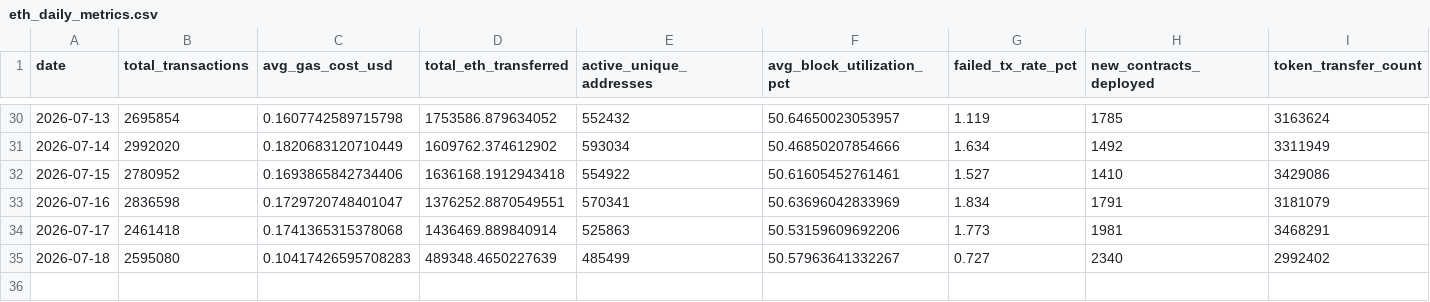
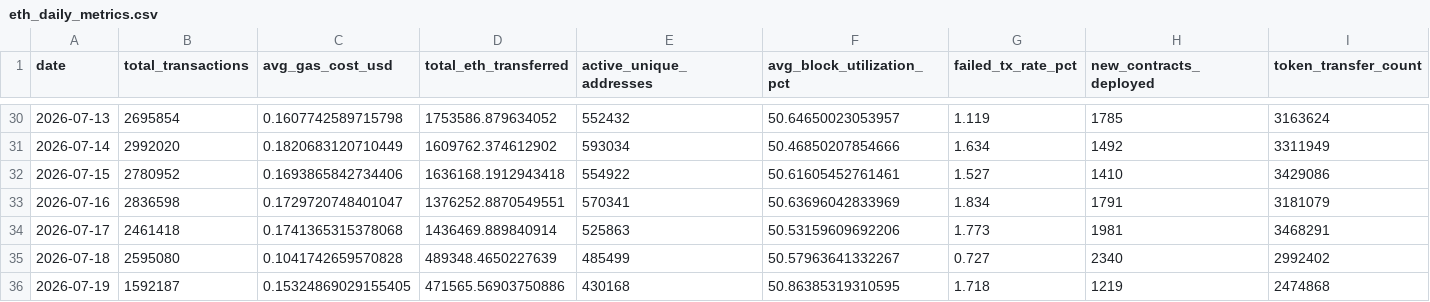
Before and after one commit to prakharsinghbachgoti/ethereumblockchainproject, a CSV file: data/eth_daily_metrics.csv, drawn as a sheet; only a part is shown, gaps mark what is left out.

```diff
--- a/data/eth_daily_metrics.csv
+++ b/data/eth_daily_metrics.csv
@@ -34,2 +34,3 @@ date,total_transactions,avg_gas_cost_usd,total_eth_transferred,active_unique_add
 2026-07-17,2461418,0.1741365315378068,1436469.889840914,525863,50.53159609692206,1.773,1981,3468291
-2026-07-18,2595080,0.10417426595708283,489348.4650227639,485499,50.57963641332267,0.727,2340,2992402
+2026-07-18,2595080,0.1041742659570828,489348.4650227639,485499,50.57963641332267,0.727,2340,2992402
+2026-07-19,1592187,0.15324869029155405,471565.56903750886,430168,50.86385319310595,1.718,1219,2474868
```
